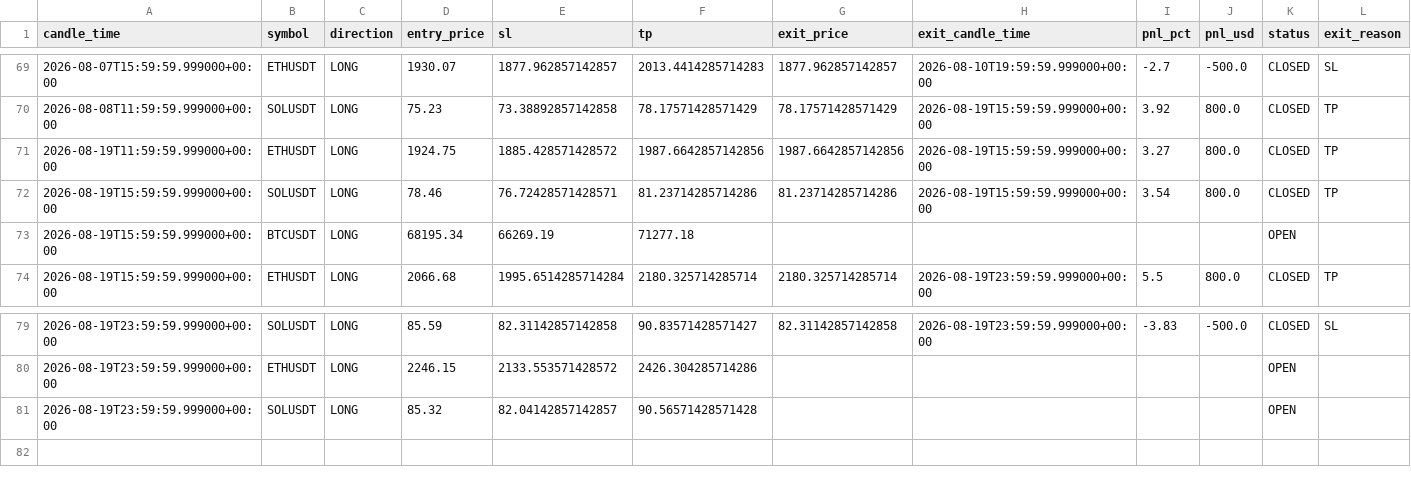
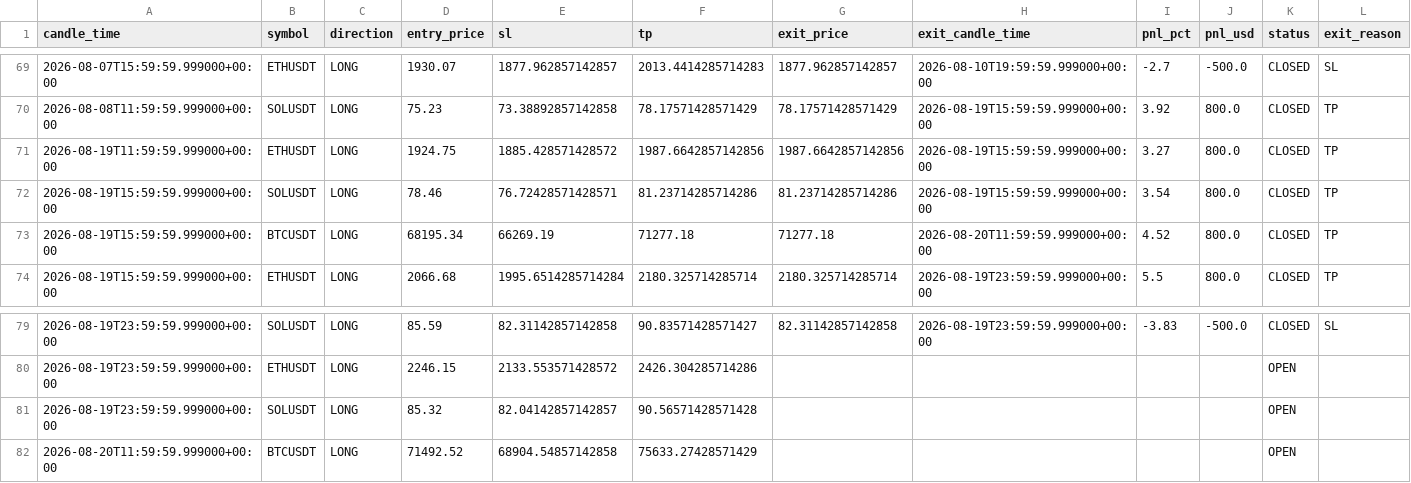
Before and after one commit to kushgbisen/cron-trader, a CSV file: logs/weekly_breakout/trades.csv, drawn as a sheet; only a part is shown, gaps mark what is left out.

```diff
--- a/logs/weekly_breakout/trades.csv
+++ b/logs/weekly_breakout/trades.csv
@@ -72,3 +72,3 @@ candle_time,symbol,direction,entry_price,sl,tp,exit_price,exit_candle_time,pnl_p
 2026-08-19T15:59:59.999000+00:00,SOLUSDT,LONG,78.46,76.72428571428571,81.23714285714286,81.23714285714286,2026-08-19T15:59:59.999000+00:00,3.54,800.0,CLOSED,TP
-2026-08-19T15:59:59.999000+00:00,BTCUSDT,LONG,68195.34,66269.19,71277.18,,,,,OPEN,
+2026-08-19T15:59:59.999000+00:00,BTCUSDT,LONG,68195.34,66269.19,71277.18,71277.18,2026-08-20T11:59:59.999000+00:00,4.52,800.0,CLOSED,TP
 2026-08-19T15:59:59.999000+00:00,ETHUSDT,LONG,2066.68,1995.6514285714284,2180.325714285714,2180.325714285714,2026-08-19T23:59:59.999000+00:00,5.5,800.0,CLOSED,TP
@@ -81 +81,2 @@ candle_time,symbol,direction,entry_price,sl,tp,exit_price,exit_candle_time,pnl_p
 2026-08-19T23:59:59.999000+00:00,SOLUSDT,LONG,85.32,82.04142857142857,90.56571428571428,,,,,OPEN,
+2026-08-20T11:59:59.999000+00:00,BTCUSDT,LONG,71492.52,68904.54857142858,75633.27428571429,,,,,OPEN,
```
Also changed, not shown: 7 other files.
